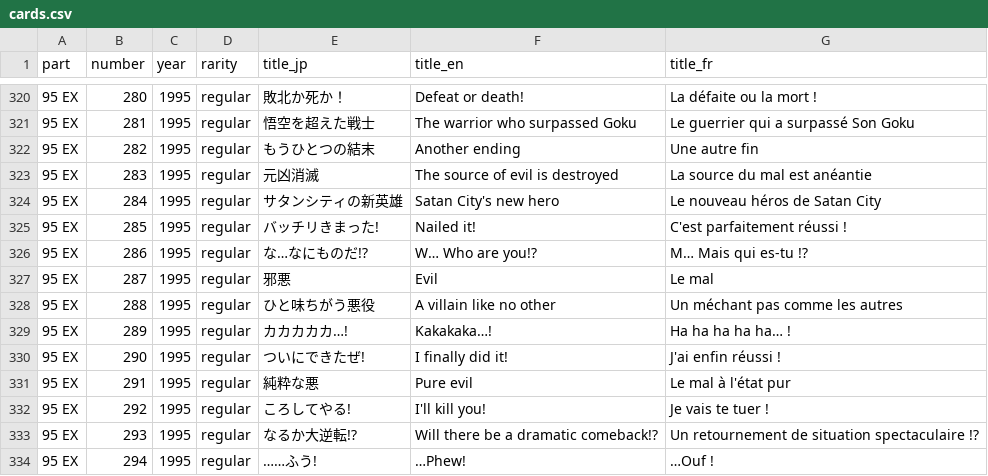
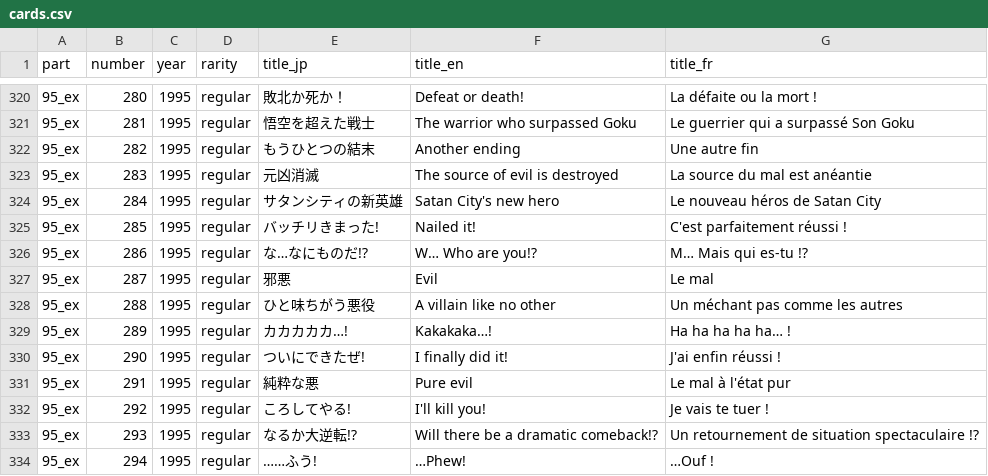
Before and after one commit to fchavonet/full_stack-db_visual_adventure_cards-api, a CSV file: data/cards.csv, drawn as a sheet; only a part is shown, gaps mark what is left out; the diff covers the shown part only; the diff names each change by its address in the sheet, - before the commit and + after, or states it on an @@ line.

```diff
--- a/data/cards.csv
+++ b/data/cards.csv
-A320:A334 (part): 95 EX
+A320:A334 (part): 95_ex
```
Also changed, not shown: 27 edited cells elsewhere in this file.
